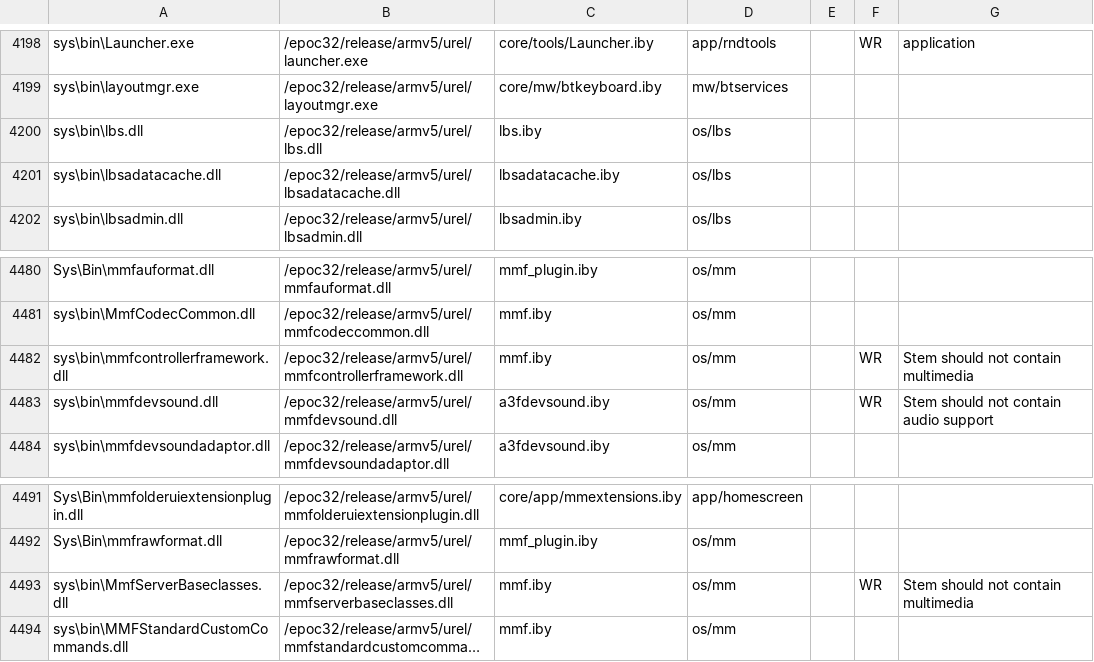
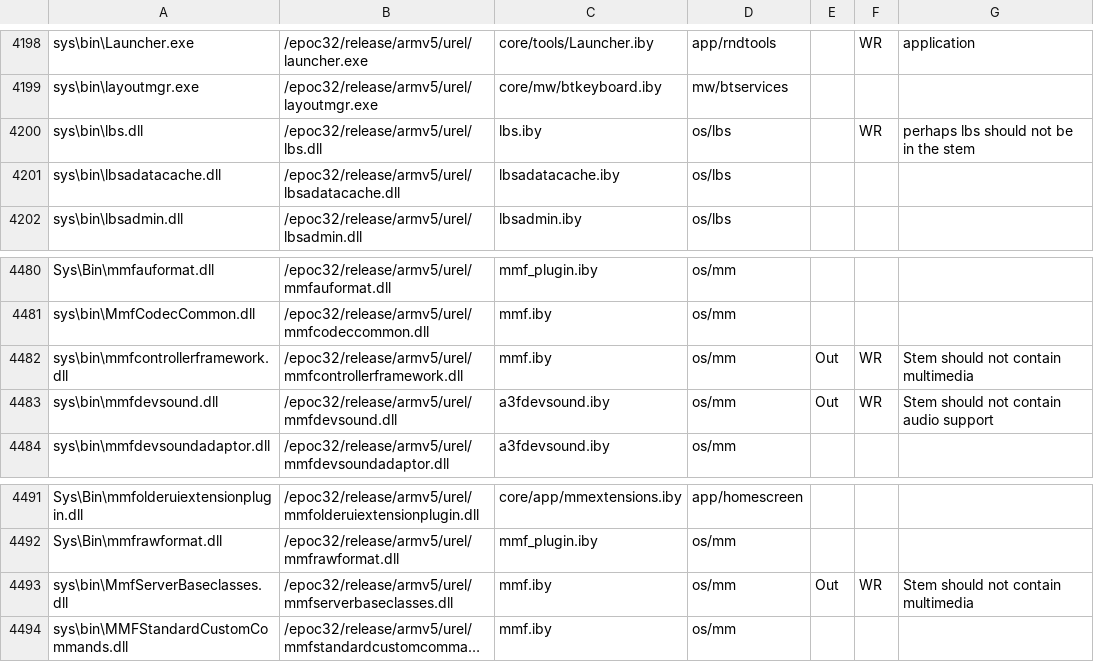
Before and after one commit to wannaphong/symbian-incubation-projects.fcl-stemkit, a CSV file: syborg_stem/rom_content.csv, drawn as a sheet; only a part is shown, gaps mark what is left out; long unchanged cells end in …; the diff covers the shown part only; the diff names each change by its address in the sheet, - before the commit and + after, or states it on an @@ line.

Commit message:
Mark USB as out, mark cone.dll and SVGEngine.dll as Stem, add stem_cone.dll and stem_SVGEngine.dll static dependencies.

```diff
--- a/syborg_stem/rom_content.csv
+++ b/syborg_stem/rom_content.csv
-F4200: (empty)
+F4200: WR
-G4200: (empty)
+G4200: perhaps lbs should not be in the stem
-E4482:E4483: (empty)
+E4482:E4483: Out
-E4493: (empty)
+E4493: Out
```
Also changed, not shown: 20 edited cells elsewhere in this file, 1 other file.
